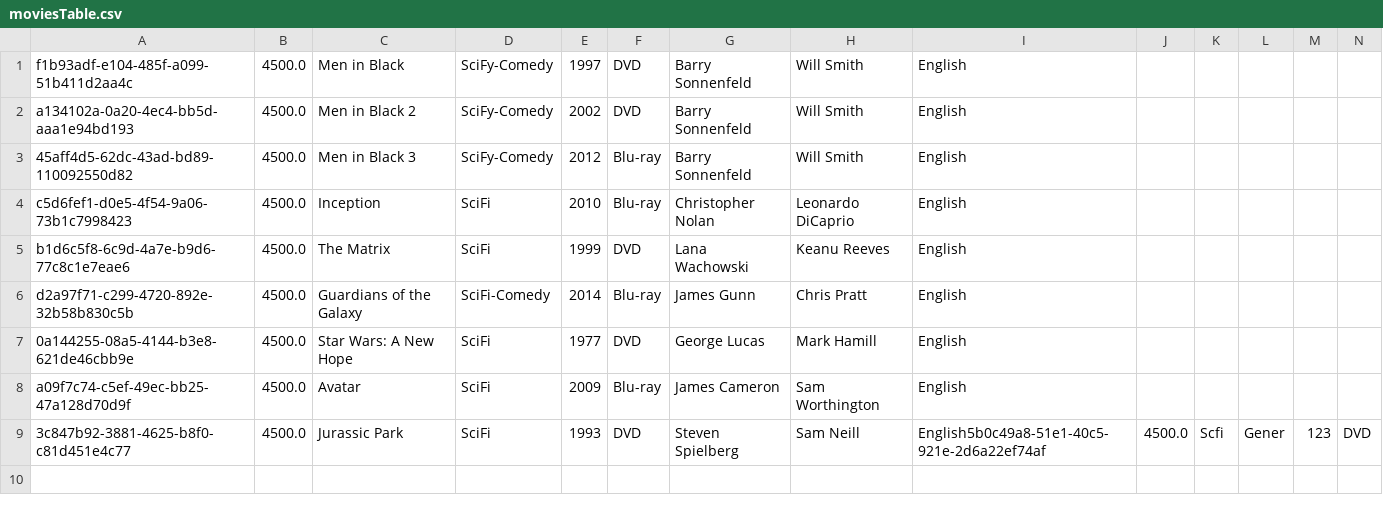
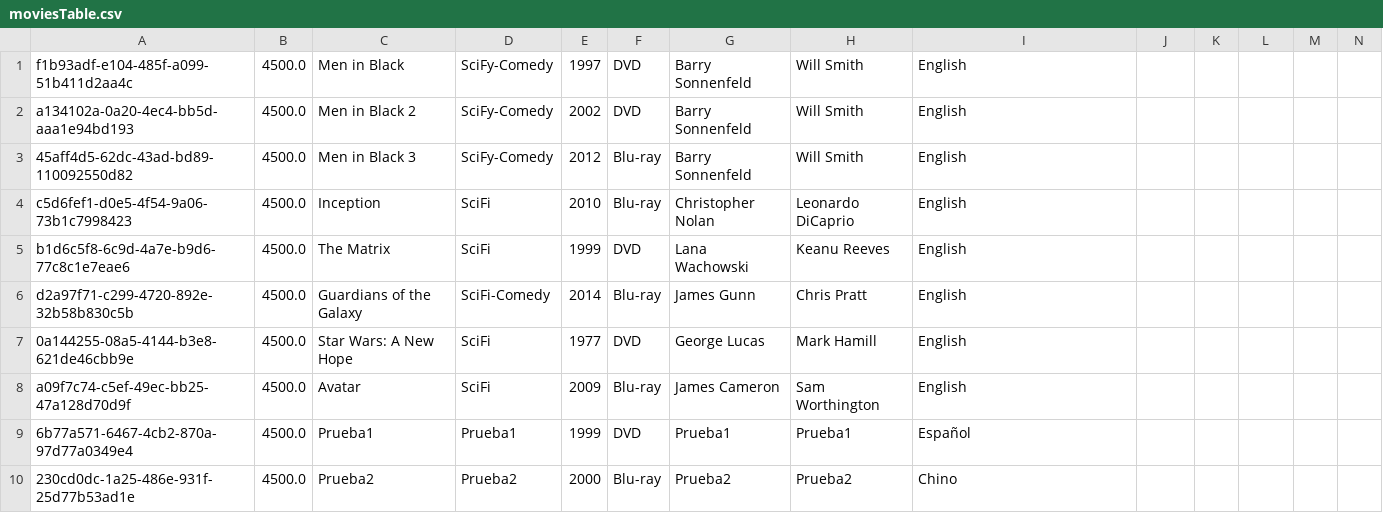
Before and after one commit to MateoBlandonMesa/BlockbusterExtremeViewer, a CSV file: BlockbusterExtremeViewer/datastorage/moviesTable.csv, drawn as a sheet; only a part is shown; removed rows and columns are numbered as before the commit, all else as after; rows hold the shown columns only; the diff names each change by its address in the sheet, - before the commit and + after, or states it on an @@ line.

```diff
--- a/BlockbusterExtremeViewer/datastorage/moviesTable.csv
+++ b/BlockbusterExtremeViewer/datastorage/moviesTable.csv
-row 9: 3c847b92-3881-4625-b8f0-c81d451e4c77 | 4500.0 | Jurassic Park | SciFi | 1993 | DVD | Steven Spielberg | Sam Neill | English5b0c49a8-51e1-40c5-921e-2d6a22ef74af | 4500.0 | Scfi | Gener | 123 | DVD
+row 9: 6b77a571-6467-4cb2-870a-97d77a0349e4 | 4500.0 | Prueba1 | Prueba1 | 1999 | DVD | Prueba1 | Prueba1 | Español
+row 10: 230cd0dc-1a25-486e-931f-25d77b53ad1e | 4500.0 | Prueba2 | Prueba2 | 2000 | Blu-ray | Prueba2 | Prueba2 | Chino
```
Also changed, not shown: BlockbusterExtremeViewer/datastorage/customersTable.csv, BlockbusterExtremeViewer/datastorage/rentalsTable.csv, 9 other files.
